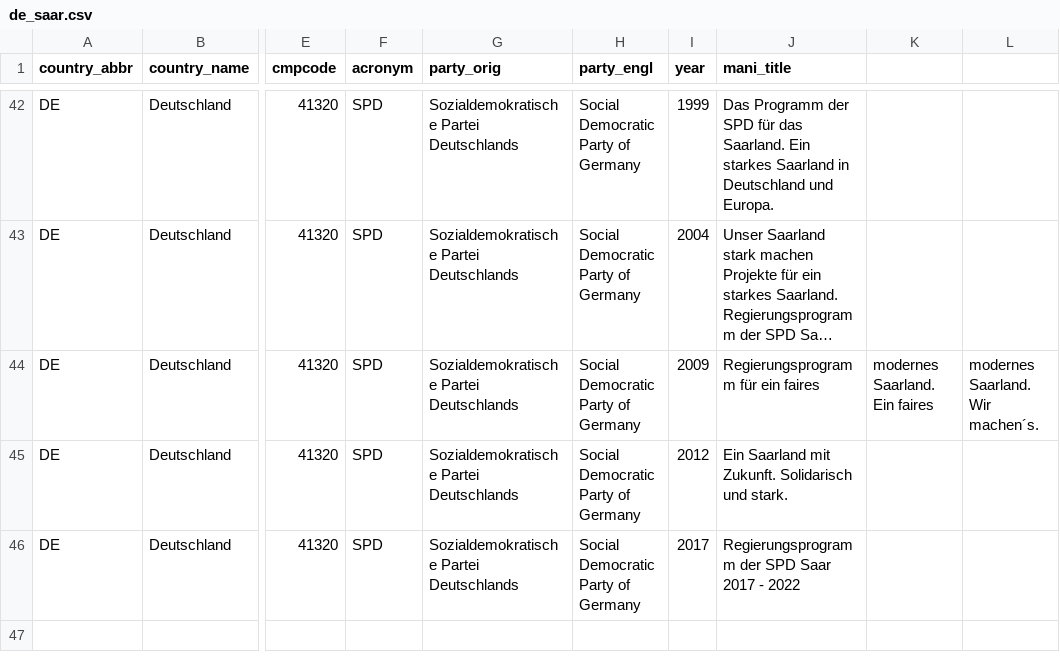
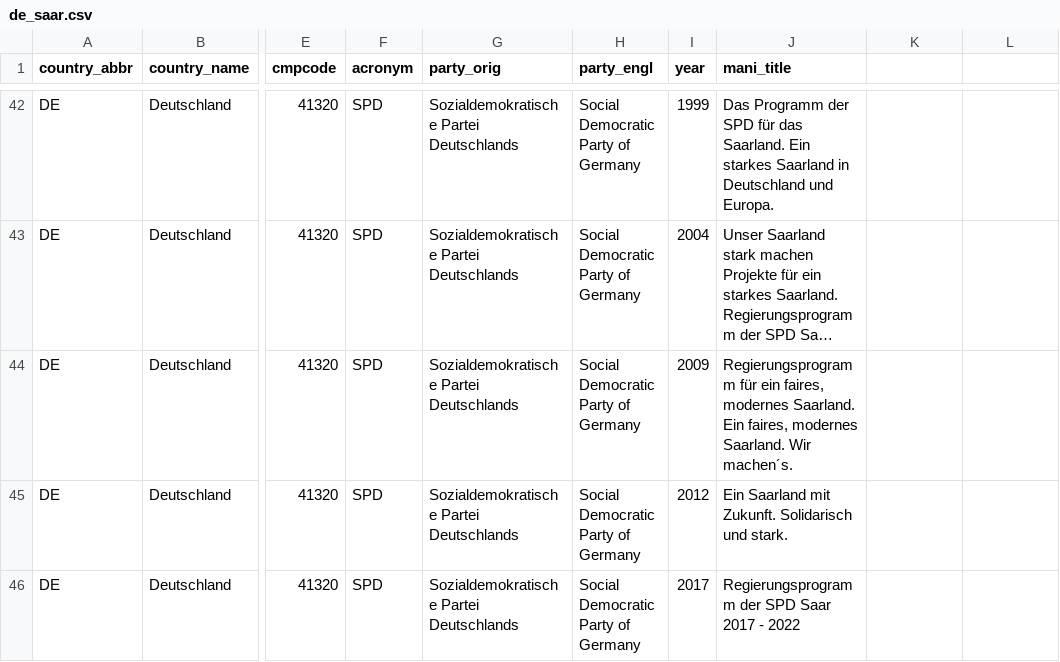
Before and after one commit to julianbernauer/polidoc, a CSV file: regions/germany/de_saar.csv, drawn as a sheet; only a part is shown, gaps mark what is left out; long unchanged cells end in …; the diff names each change by its address in the sheet, - before the commit and + after, or states it on an @@ line.

Commit message:
Update de_saar.csv

```diff
--- a/regions/germany/de_saar.csv
+++ b/regions/germany/de_saar.csv
-J44 (mani_title): …für ein faires
+J44 (mani_title): …für ein faires, modernes Saarland. Ein faires, modernes Saarland. Wir machen´s.
-K44: modernes Saarland. Ein faires
+K44: (empty)
-L44: modernes Saarland. Wir machen´s.
+L44: (empty)
```
